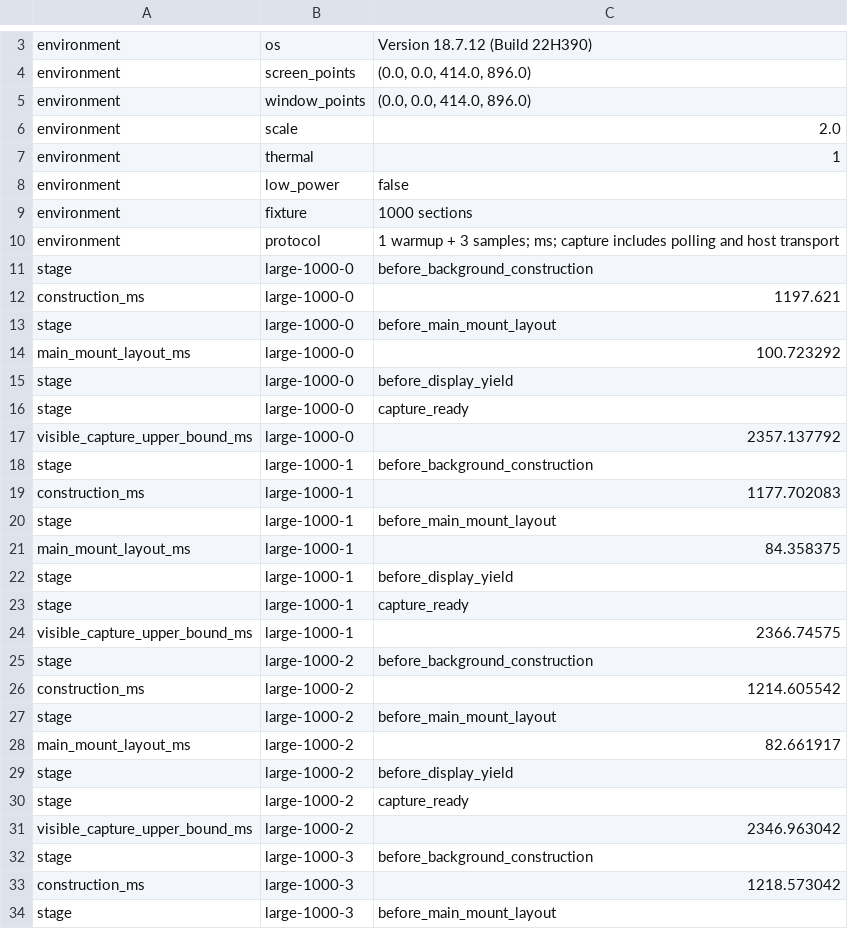
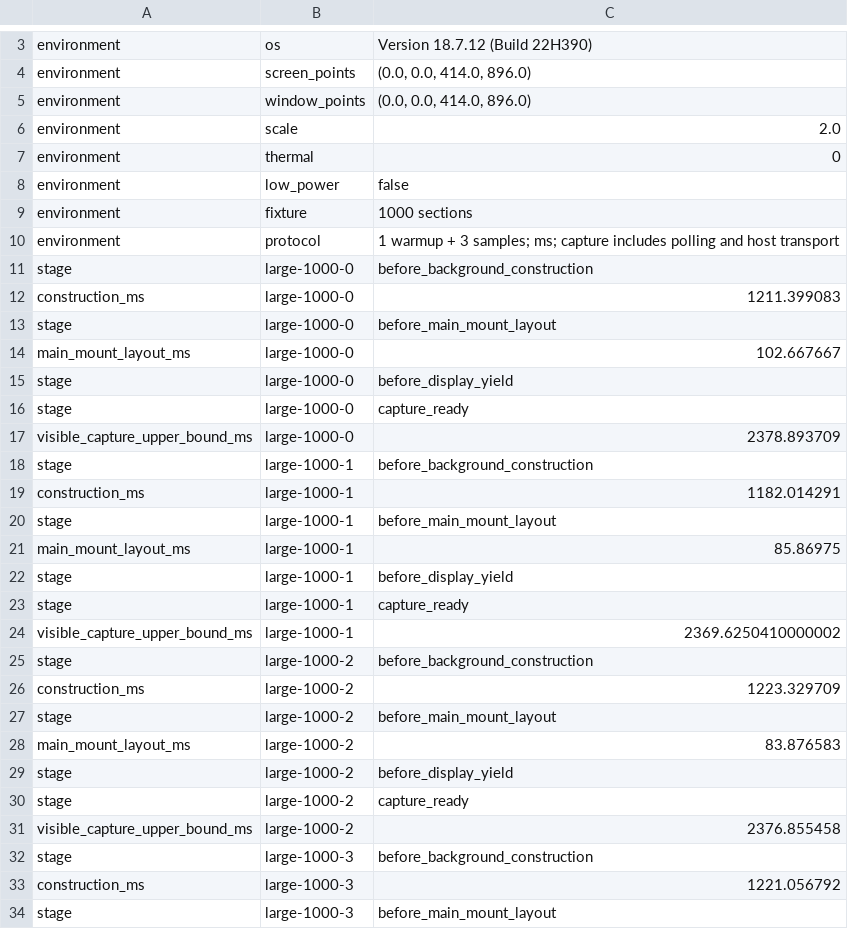
Before and after one commit to NoemiRozpara/FlatMark, a CSV file: Benchmarks/Results/iphone-xr-preview/preview-large-1000.csv, drawn as a sheet; only a part is shown, gaps mark what is left out; the diff covers the shown part only.

Commit message:
Record 0.1.0 benchmarks on Mac and iPhone XR

```diff
--- a/Benchmarks/Results/iphone-xr-preview/preview-large-1000.csv
+++ b/Benchmarks/Results/iphone-xr-preview/preview-large-1000.csv
@@ -6,3 +6,3 @@
 "environment","scale","2.0"
-"environment","thermal","1"
+"environment","thermal","0"
 "environment","low_power","false"
@@ -11,24 +11,24 @@
 "stage","large-1000-0","before_background_construction"
-"construction_ms","large-1000-0","1197.621"
+"construction_ms","large-1000-0","1211.399083"
 "stage","large-1000-0","before_main_mount_layout"
-"main_mount_layout_ms","large-1000-0","100.723292"
+"main_mount_layout_ms","large-1000-0","102.667667"
 "stage","large-1000-0","before_display_yield"
 "stage","large-1000-0","capture_ready"
-"visible_capture_upper_bound_ms","large-1000-0","2357.137792"
+"visible_capture_upper_bound_ms","large-1000-0","2378.893709"
 "stage","large-1000-1","before_background_construction"
-"construction_ms","large-1000-1","1177.702083"
+"construction_ms","large-1000-1","1182.014291"
 "stage","large-1000-1","before_main_mount_layout"
-"main_mount_layout_ms","large-1000-1","84.358375"
+"main_mount_layout_ms","large-1000-1","85.86975"
 "stage","large-1000-1","before_display_yield"
 "stage","large-1000-1","capture_ready"
-"visible_capture_upper_bound_ms","large-1000-1","2366.74575"
+"visible_capture_upper_bound_ms","large-1000-1","2369.6250410000002"
 "stage","large-1000-2","before_background_construction"
-"construction_ms","large-1000-2","1214.605542"
+"construction_ms","large-1000-2","1223.329709"
 "stage","large-1000-2","before_main_mount_layout"
-"main_mount_layout_ms","large-1000-2","82.661917"
+"main_mount_layout_ms","large-1000-2","83.876583"
 "stage","large-1000-2","before_display_yield"
 "stage","large-1000-2","capture_ready"
-"visible_capture_upper_bound_ms","large-1000-2","2346.963042"
+"visible_capture_upper_bound_ms","large-1000-2","2376.855458"
 "stage","large-1000-3","before_background_construction"
-"construction_ms","large-1000-3","1218.573042"
+"construction_ms","large-1000-3","1221.056792"
 "stage","large-1000-3","before_main_mount_layout"
```
Also changed, not shown: 6 edited cells elsewhere in this file, Benchmarks/Results/iphone-xr-construction/run1.csv, Benchmarks/Results/iphone-xr-construction/run2.csv, 46 other files.
